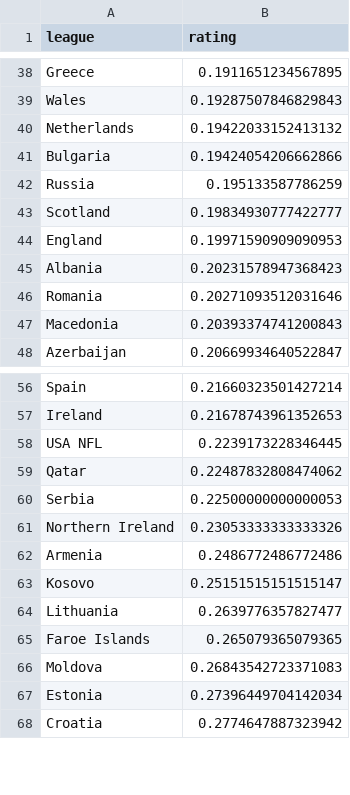
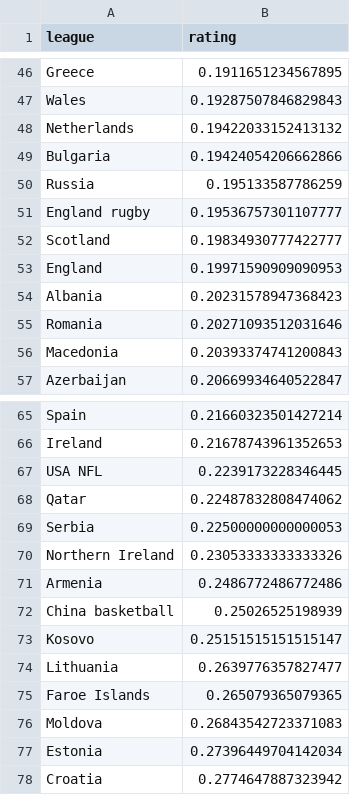
Before and after one commit to martj42/gini_ratings, a CSV file: gini_ratings.csv, drawn as a sheet; only a part is shown, gaps mark what is left out; the diff covers the shown part only.

```diff
--- a/gini_ratings.csv
+++ b/gini_ratings.csv
@@ -42,2 +50,3 @@ Bulgaria,0.19424054206662866
 Russia,0.195133587786259
+England rugby,0.19536757301107777
 Scotland,0.19834930777422777
@@ -62,2 +71,3 @@ Northern Ireland,0.23053333333333326
 Armenia,0.2486772486772486
+China basketball,0.25026525198939
 Kosovo,0.25151515151515147
```
Also changed, not shown: 8 added rows elsewhere in this file.
